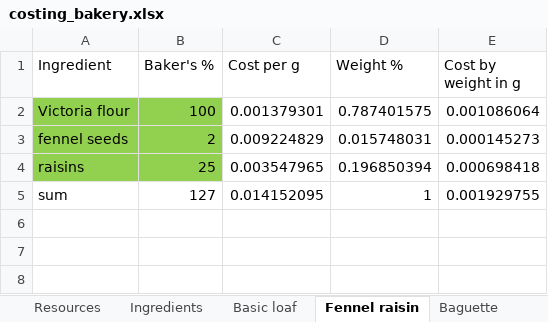
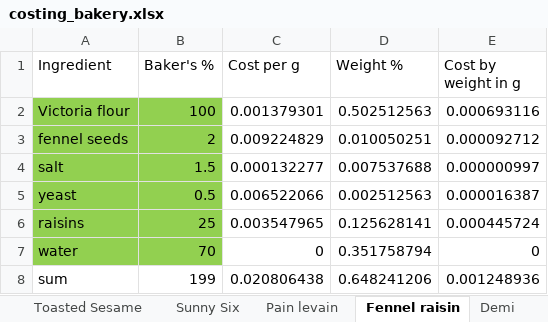
Before and after one commit to fupjack/resource-planning, an Excel workbook: costing_bakery.xlsx, sheet Fennel raisin, drawn as a sheet; values as stored, in another font and other column widths than the file's, no borders; addresses are those after the commit; the diff names each change by its address in the sheet, - before the commit and + after, or states it on an @@ line.

```diff
--- a/costing_bakery.xlsx (sheet Fennel raisin)
+++ b/costing_bakery.xlsx (sheet Fennel raisin)
+sheet tab: Toasted Sesame
+sheet tab: Sunny Six
+sheet tab: Pain levain
+sheet tab: Demi
-D2 (Weight %): 0.787401575
+D2 (Weight %): 0.502512563
-E2 (Cost by weight in g): 0.001086064
+E2 (Cost by weight in g): 0.000693116
-D3 (Weight %): 0.015748031
+D3 (Weight %): 0.010050251
-E3 (Cost by weight in g): 0.000145273
+E3 (Cost by weight in g): 0.000092712
+row 4: salt | 1.5 | 0.000132277 | 0.007537688 | 0.000000997
+row 5: yeast | 0.5 | 0.006522066 | 0.002512563 | 0.000016387
-D6 (Weight %): 0.196850394
+D6 (Weight %): 0.125628141
-E6 (Cost by weight in g): 0.000698418
+E6 (Cost by weight in g): 0.000445724
+row 7: water | 70 | 0 | 0.351758794 | 0
-B8 (Baker's %): 127
+B8 (Baker's %): 199
-C8 (Cost per g): 0.014152095
+C8 (Cost per g): 0.020806438
-D8 (Weight %): 1
+D8 (Weight %): 0.648241206
-E8 (Cost by weight in g): 0.001929755
+E8 (Cost by weight in g): 0.001248936
```
Also changed, not shown: sheet Margin Analysis, sheet Resources, sheet Ingredients, sheet Baguette, other sheet tabs, formulas that keep their value.
